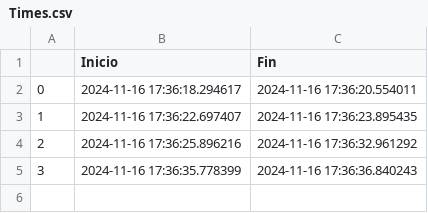
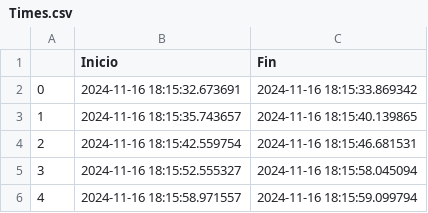
Before and after one commit to DouglasAC/python-opencv-motion-detection, a CSV file: Times.csv, drawn as a sheet.

Commit message:
Actualiza Times.csv con nuevos registros de tiempos de detección y mejora el script de visualización en plotting.py para incluir herramientas de hover y formateo de fechas en el gráfico de movimiento.

```diff
--- a/Times.csv
+++ b/Times.csv
@@ -1,5 +1,6 @@
 ,Inicio,Fin
-0,2024-11-16 17:36:18.294617,2024-11-16 17:36:20.554011
-1,2024-11-16 17:36:22.697407,2024-11-16 17:36:23.895435
-2,2024-11-16 17:36:25.896216,2024-11-16 17:36:32.961292
-3,2024-11-16 17:36:35.778399,2024-11-16 17:36:36.840243
+0,2024-11-16 18:15:32.673691,2024-11-16 18:15:33.869342
+1,2024-11-16 18:15:35.743657,2024-11-16 18:15:40.139865
+2,2024-11-16 18:15:42.559754,2024-11-16 18:15:46.681531
+3,2024-11-16 18:15:52.555327,2024-11-16 18:15:58.045094
+4,2024-11-16 18:15:58.971557,2024-11-16 18:15:59.099794
```
Also changed, not shown: 3 other files.
